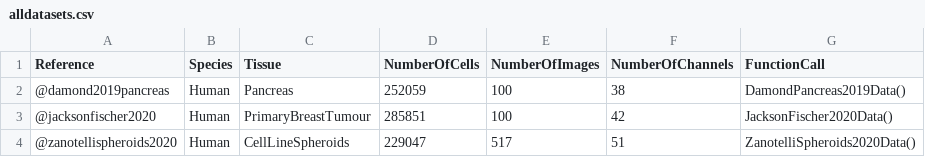
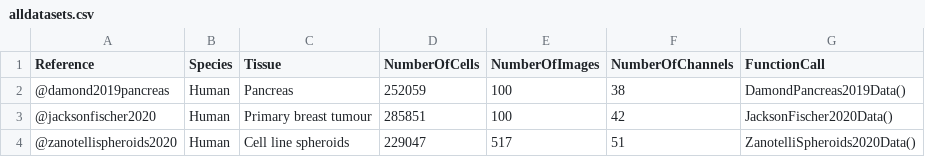
Before and after one commit to BodenmillerGroup/imcdatasets, a CSV file: inst/extdata/alldatasets.csv, drawn as a sheet.

```diff
--- a/inst/extdata/alldatasets.csv
+++ b/inst/extdata/alldatasets.csv
@@ -2,3 +2,3 @@ Reference,Species,Tissue,NumberOfCells,NumberOfImages,NumberOfChannels,FunctionC
 @damond2019pancreas,Human,Pancreas,252059,100,38,DamondPancreas2019Data()
-@jacksonfischer2020,Human,PrimaryBreastTumour,285851,100,42,JacksonFischer2020Data()
-@zanotellispheroids2020,Human,CellLineSpheroids,229047,517,51,ZanotelliSpheroids2020Data()
+@jacksonfischer2020,Human,Primary breast tumour,285851,100,42,JacksonFischer2020Data()
+@zanotellispheroids2020,Human,Cell line spheroids,229047,517,51,ZanotelliSpheroids2020Data()
```
Also changed, not shown: inst/extdata/metadata.csv, 2 other files.
